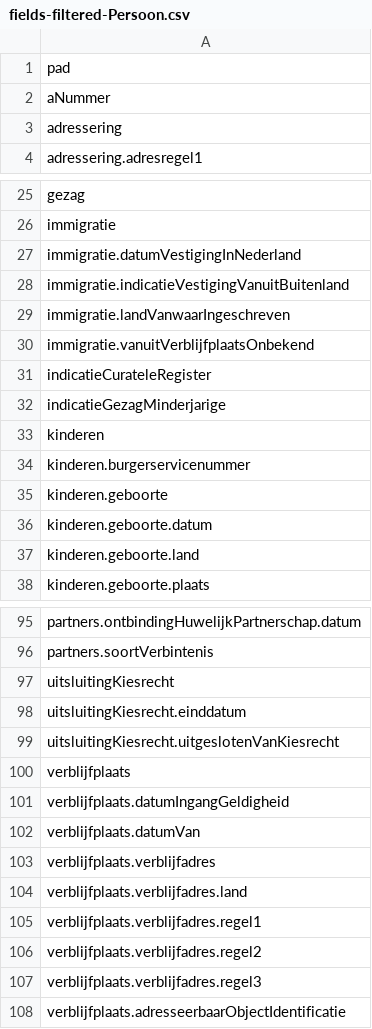
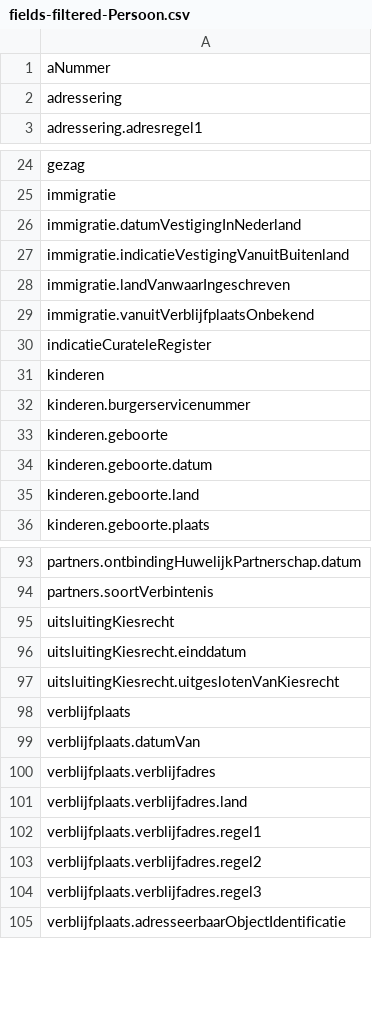
Before and after one commit to Amsterdam/brp-amsterdam-api, a CSV file: src/config/haal_centraal/personen/fields-filtered-Persoon.csv, drawn as a sheet; only a part is shown, gaps mark what is left out.

Commit message:
Update CSV files for available Haal Centraal fields

```diff
--- a/src/config/haal_centraal/personen/fields-filtered-Persoon.csv
+++ b/src/config/haal_centraal/personen/fields-filtered-Persoon.csv
@@ -1,2 +1 @@
-pad
 aNummer
@@ -31,3 +30,2 @@ immigratie.vanuitVerblijfplaatsOnbekend
 indicatieCurateleRegister
-indicatieGezagMinderjarige
 kinderen
@@ -100,3 +98,2 @@ uitsluitingKiesrecht.uitgeslotenVanKiesrecht
 verblijfplaats
-verblijfplaats.datumIngangGeldigheid
 verblijfplaats.datumVan
```
Also changed, not shown: src/config/haal_centraal/personen/fields-Persoon.csv, src/config/haal_centraal/personen/fields-filtered-PersoonBeperkt.csv, 1 other file.
